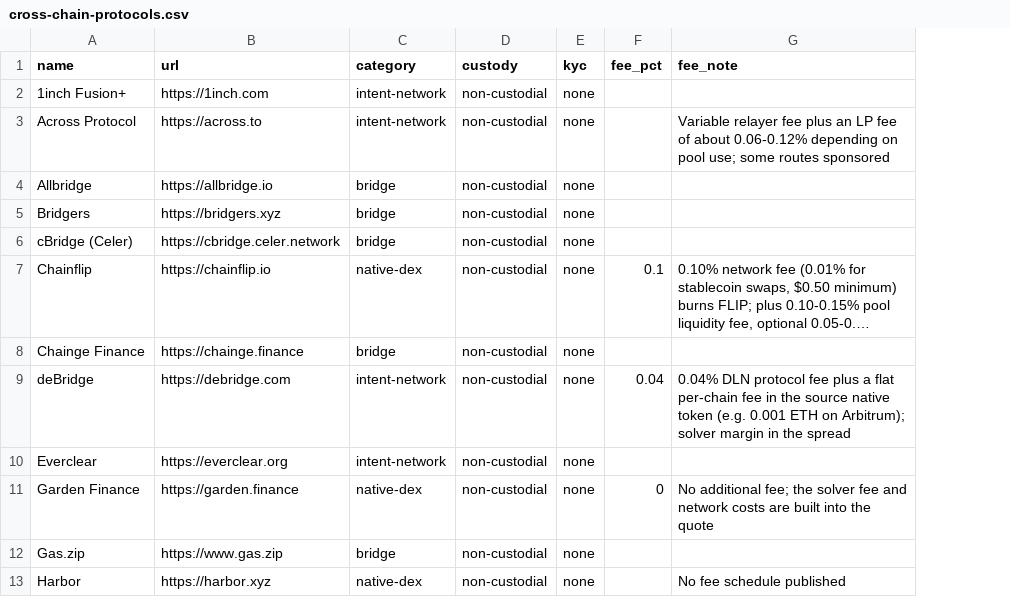
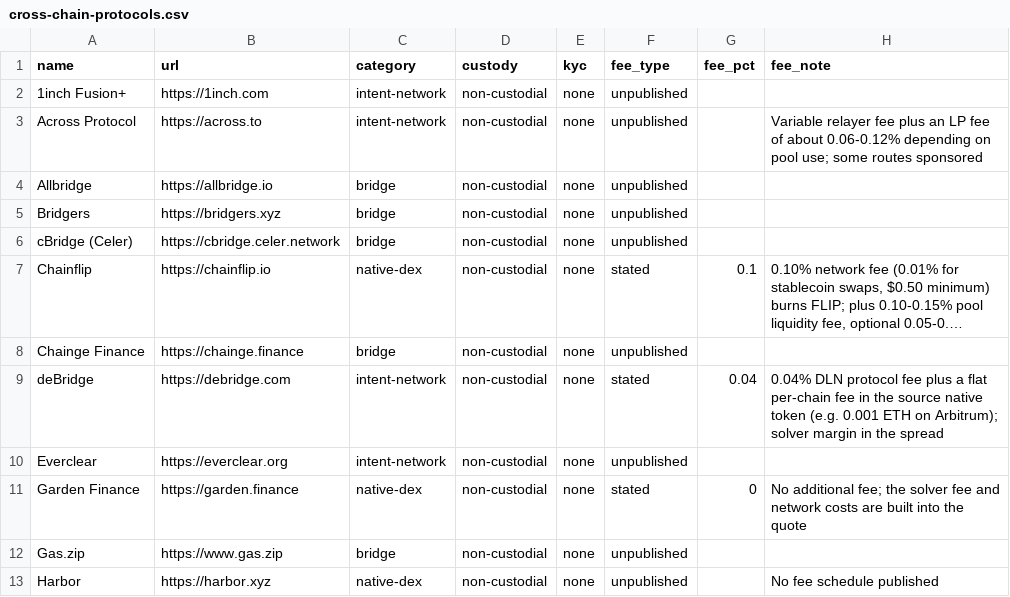
Before and after one commit to ShieldZCash/cross-chain-swap-dataset, a CSV file: data/cross-chain-protocols.csv, drawn as a sheet; only a part is shown; long unchanged cells end in …; the diff names each change by its address in the sheet, - before the commit and + after, or states it on an @@ line.

```diff
--- a/data/cross-chain-protocols.csv
+++ b/data/cross-chain-protocols.csv
+column F (fee_type), rows 2-13: unpublished | unpublished | unpublished | unpublished | unpublished | stated | unpublished | stated | unpublished | stated | unpublished | unpublished
```
Also changed, not shown: 6 other files.
